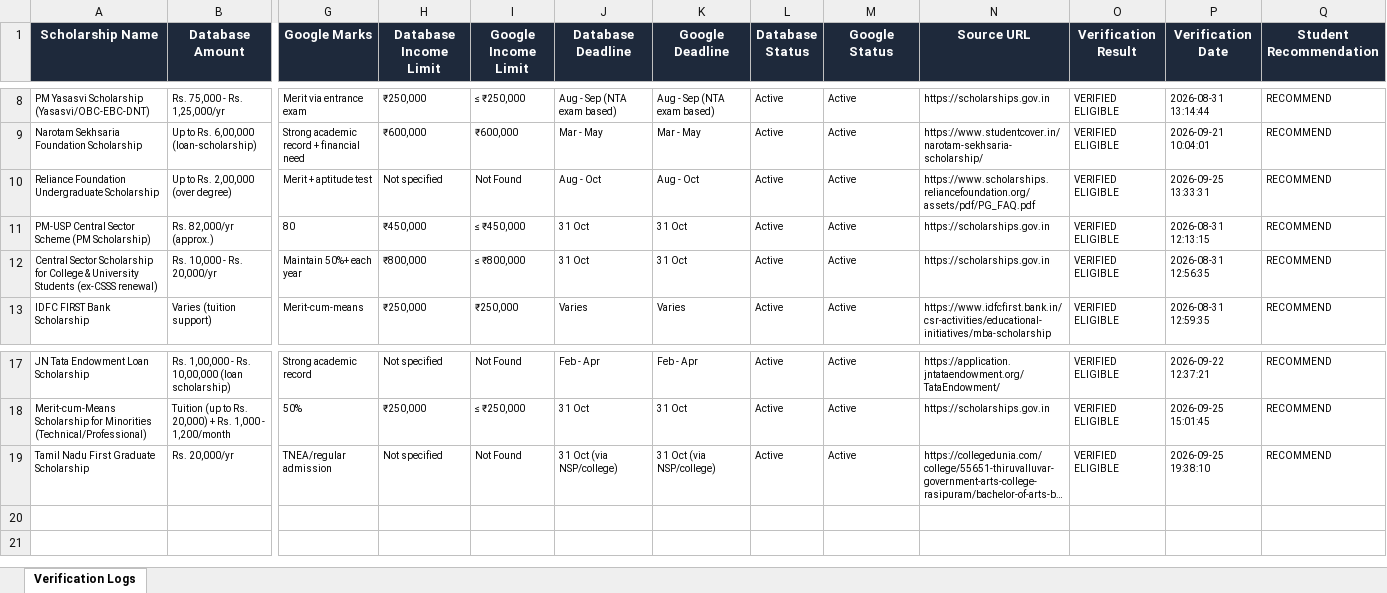
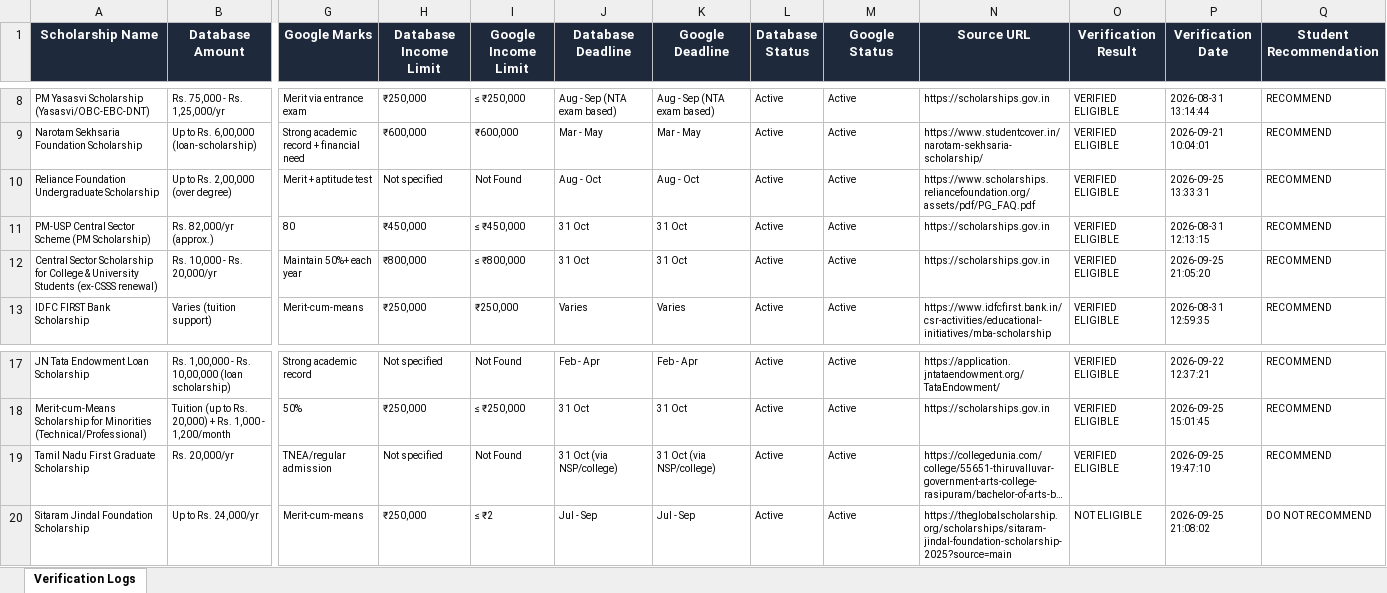
Before and after one commit to srinagapriya06122006/ScholarAI, an Excel workbook: backend/Scholarship_Verification.xlsx, sheet Verification Logs, drawn as a sheet; only a part is shown, gaps mark what is left out; long unchanged cells end in …; values as stored, in another font and other column widths than the file's, no borders; rows hold the shown columns only; the diff names each change by its address in the sheet, - before the commit and + after, or states it on an @@ line.

Commit message:
Update scholarship verification and workflow

```diff
--- a/backend/Scholarship_Verification.xlsx (sheet Verification Logs)
+++ b/backend/Scholarship_Verification.xlsx (sheet Verification Logs)
-P12 (Verification Date): 2026-08-31 12:56:35
+P12 (Verification Date): 2026-09-25 21:05:20
-P19 (Verification Date): 2026-09-25 19:38:10
+P19 (Verification Date): 2026-09-25 19:47:10
+row 20: Sitaram Jindal Foundation Scholarship | Up to Rs. 24,000/yr | Merit-cum-means | ₹250,000 | ≤ ₹2 | Jul - Sep | Jul - Sep | Active | Active | https://theglobalscholarship.org/scholarships/sitaram-jindal-foundation-scholarship-2025?source=main | NOT ELIGIBLE | 2026-09-25 21:08:02 | DO NOT RECOMMEND
```
Also changed, not shown: 2 other files.
